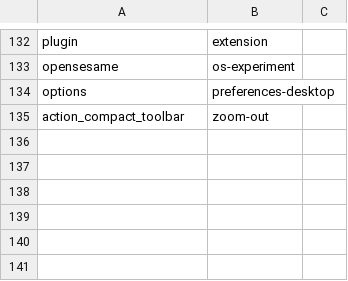
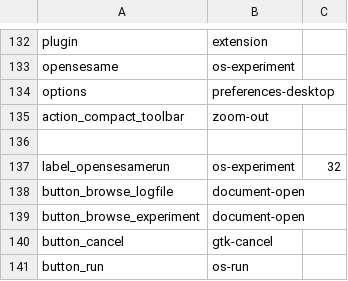
Before and after one commit to open-cogsci/OpenSesame, a CSV file: resources/theme/default/icon_map.csv, drawn as a sheet; only a part is shown, gaps mark what is left out; the diff names each change by its address in the sheet, - before the commit and + after, or states it on an @@ line.

Commit message:
Update opensesamerun to use theme

```diff
--- a/resources/theme/default/icon_map.csv
+++ b/resources/theme/default/icon_map.csv
+row 136: (empty)
+row 137: label_opensesamerun | os-experiment | 32
+row 138: button_browse_logfile | document-open
+row 139: button_browse_experiment | document-open
+row 140: button_cancel | gtk-cancel
+row 141: button_run | os-run
```
Also changed, not shown: 20 other files.
